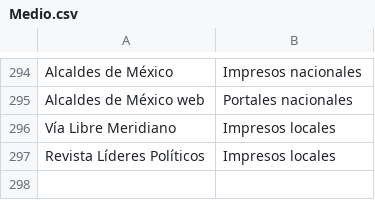
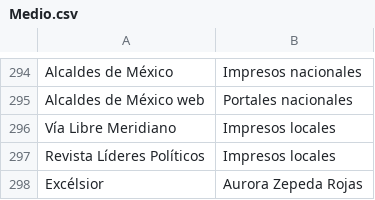
Before and after one commit to thelonious9/capturanotas, a CSV file: Medio.csv, drawn as a sheet; only a part is shown, gaps mark what is left out; the diff names each change by its address in the sheet, - before the commit and + after, or states it on an @@ line.

Commit message:
Aurora Zepeda

```diff
--- a/Medio.csv
+++ b/Medio.csv
+row 298: Excélsior | Aurora Zepeda Rojas
```
